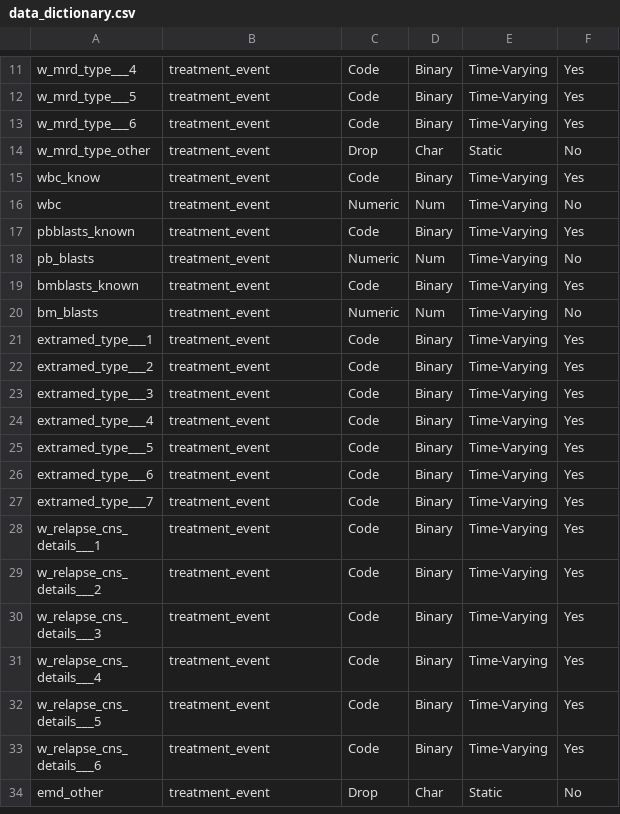
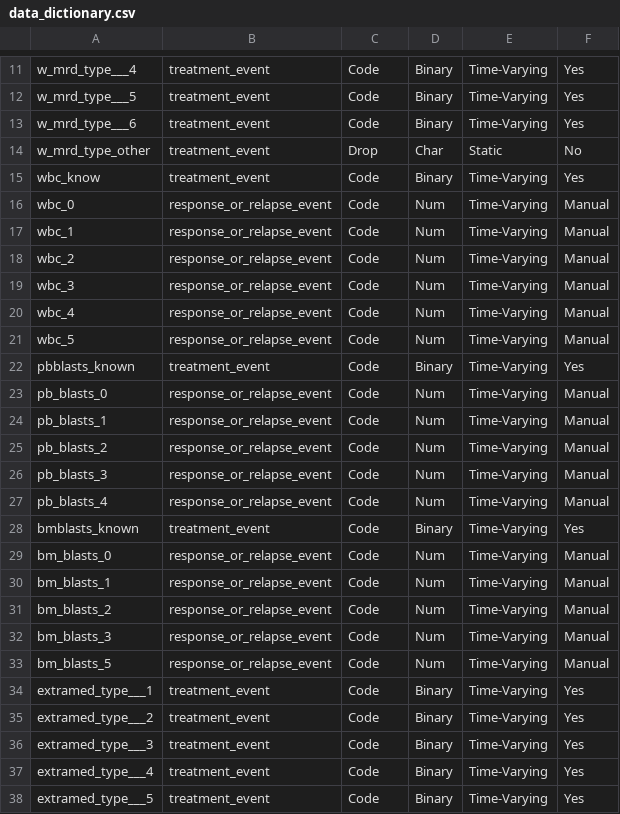
Before and after one commit to FredHutch/RelapseDataReformatting, a CSV file: data_dict/data_dictionary.csv, drawn as a sheet; only a part is shown, gaps mark what is left out; the shorter side is filled out with more unchanged rows; the diff covers the shown part only.

Commit message:
adding numerical bucketed features to data dictionary

```diff
--- a/data_dict/data_dictionary.csv
+++ b/data_dict/data_dictionary.csv
@@ -15,7 +15,20 @@ w_mrd_type_other,treatment_event,Drop,Char,Static,No
 wbc_know,treatment_event,Code,Binary,Time-Varying,Yes
-wbc,treatment_event,Numeric,Num,Time-Varying,No
+wbc_0,response_or_relapse_event,Code,Num,Time-Varying,Manual
+wbc_1,response_or_relapse_event,Code,Num,Time-Varying,Manual
+wbc_2,response_or_relapse_event,Code,Num,Time-Varying,Manual
+wbc_3,response_or_relapse_event,Code,Num,Time-Varying,Manual
+wbc_4,response_or_relapse_event,Code,Num,Time-Varying,Manual
+wbc_5,response_or_relapse_event,Code,Num,Time-Varying,Manual
 pbblasts_known,treatment_event,Code,Binary,Time-Varying,Yes
-pb_blasts,treatment_event,Numeric,Num,Time-Varying,No
+pb_blasts_0,response_or_relapse_event,Code,Num,Time-Varying,Manual
+pb_blasts_1,response_or_relapse_event,Code,Num,Time-Varying,Manual
+pb_blasts_2,response_or_relapse_event,Code,Num,Time-Varying,Manual
+pb_blasts_3,response_or_relapse_event,Code,Num,Time-Varying,Manual
+pb_blasts_4,response_or_relapse_event,Code,Num,Time-Varying,Manual
 bmblasts_known,treatment_event,Code,Binary,Time-Varying,Yes
-bm_blasts,treatment_event,Numeric,Num,Time-Varying,No
+bm_blasts_0,response_or_relapse_event,Code,Num,Time-Varying,Manual
+bm_blasts_1,response_or_relapse_event,Code,Num,Time-Varying,Manual
+bm_blasts_2,response_or_relapse_event,Code,Num,Time-Varying,Manual
+bm_blasts_3,response_or_relapse_event,Code,Num,Time-Varying,Manual
+bm_blasts_5,response_or_relapse_event,Code,Num,Time-Varying,Manual
 extramed_type___1,treatment_event,Code,Binary,Time-Varying,Yes
```
Also changed, not shown: 8 added rows and 6 edited cells elsewhere in this file, data_dict/categorical_features.csv, 1 other file.
